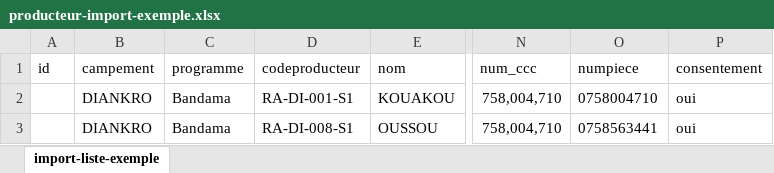
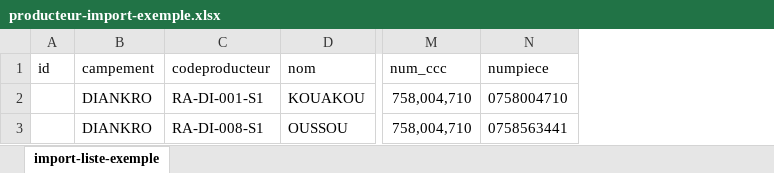
Before and after one commit to essentiel2021/ARS100, an Excel workbook: assets/producteur-import-exemple.xlsx, sheet import-liste-exemple, drawn as a sheet; only a part is shown, gaps mark what is left out; values as stored, in another font and other column widths than the file's, no borders; table styles not drawn; the diff names each change by its address in the sheet, - before the commit and + after, or states it on an @@ line.

Commit message:
updateImportProducteur

```diff
--- a/assets/producteur-import-exemple.xlsx (sheet import-liste-exemple)
+++ b/assets/producteur-import-exemple.xlsx (sheet import-liste-exemple)
-column C (programme), rows 2-3: Bandama | Bandama
-column P (consentement), rows 2-3: oui | oui
```
Also changed, not shown: 2 other files.
